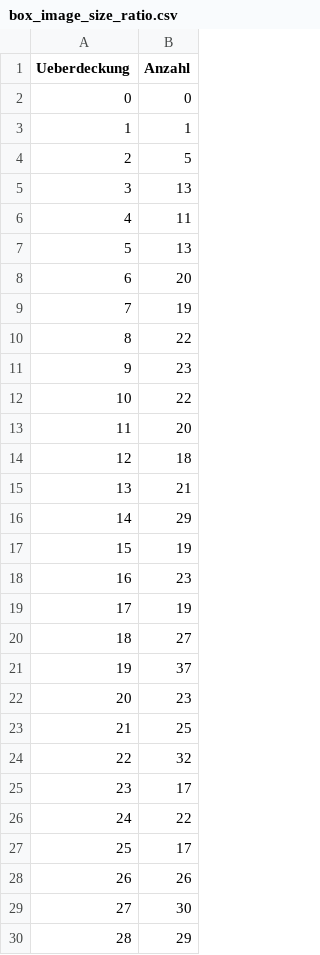
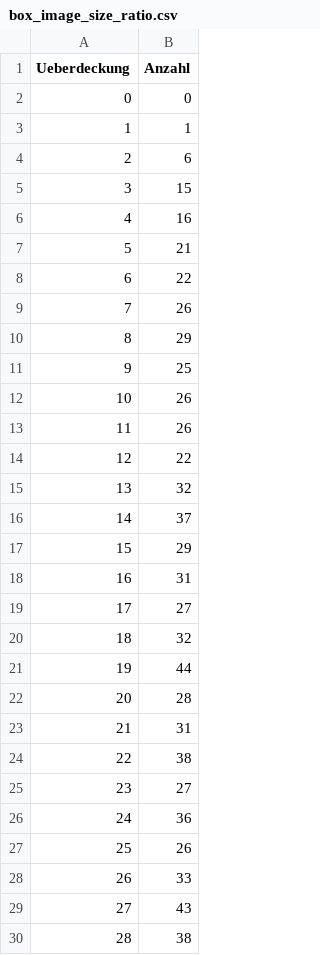
Before and after one commit to yzhang123/stairs_detection, a CSV file: doc/Präsentation - Daten/data/box_image_size_ratio.csv, drawn as a sheet; only a part is shown; the diff covers the shown part only.

Commit message:
added diagram for ratio between polygon and boundingbox size

```diff
--- a/doc/Präsentation - Daten/data/box_image_size_ratio.csv
+++ b/doc/Präsentation - Daten/data/box_image_size_ratio.csv
@@ -3,28 +3,28 @@ Ueberdeckung,Anzahl
 1,1
-2,5
-3,13
-4,11
-5,13
-6,20
-7,19
-8,22
-9,23
-10,22
-11,20
-12,18
-13,21
-14,29
-15,19
-16,23
-17,19
-18,27
-19,37
-20,23
-21,25
-22,32
-23,17
-24,22
-25,17
-26,26
-27,30
-28,29
+2,6
+3,15
+4,16
+5,21
+6,22
+7,26
+8,29
+9,25
+10,26
+11,26
+12,22
+13,32
+14,37
+15,29
+16,31
+17,27
+18,32
+19,44
+20,28
+21,31
+22,38
+23,27
+24,36
+25,26
+26,33
+27,43
+28,38
```
Also changed, not shown: 70 edited cells elsewhere in this file, 4 other files.
